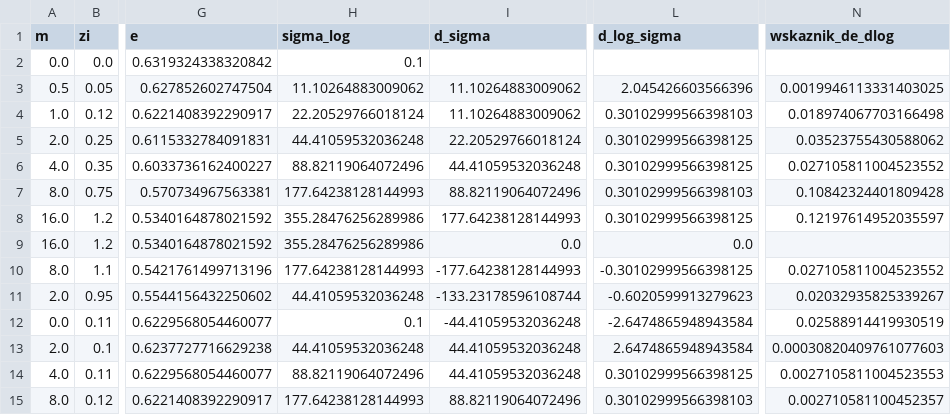
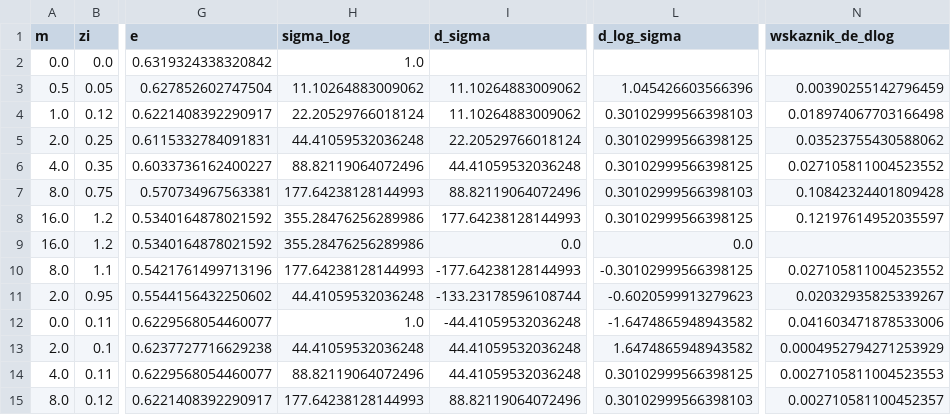
Before and after one commit to januszkozubal-web/OEDOMETER, a CSV file: PROJEKT_Edometr_wyniki.csv, drawn as a sheet; only a part is shown, gaps mark what is left out; the diff names each change by its address in the sheet, - before the commit and + after, or states it on an @@ line.

```diff
--- a/PROJEKT_Edometr_wyniki.csv
+++ b/PROJEKT_Edometr_wyniki.csv
-H2 (sigma_log): 0.1
+H2 (sigma_log): 1.0
-L3 (d_log_sigma): 2.045426603566396
+L3 (d_log_sigma): 1.045426603566396
-N3 (wskaznik_de_dlog): 0.0019946113331403025
+N3 (wskaznik_de_dlog): 0.00390255142796459
-H12 (sigma_log): 0.1
+H12 (sigma_log): 1.0
-L12 (d_log_sigma): -2.6474865948943584
+L12 (d_log_sigma): -1.6474865948943582
-N12 (wskaznik_de_dlog): 0.02588914419930519
+N12 (wskaznik_de_dlog): 0.041603471878533006
-L13 (d_log_sigma): 2.6474865948943584
+L13 (d_log_sigma): 1.6474865948943582
-N13 (wskaznik_de_dlog): 0.00030820409761077603
+N13 (wskaznik_de_dlog): 0.0004952794271253929
```
Also changed, not shown: 3 other files.
